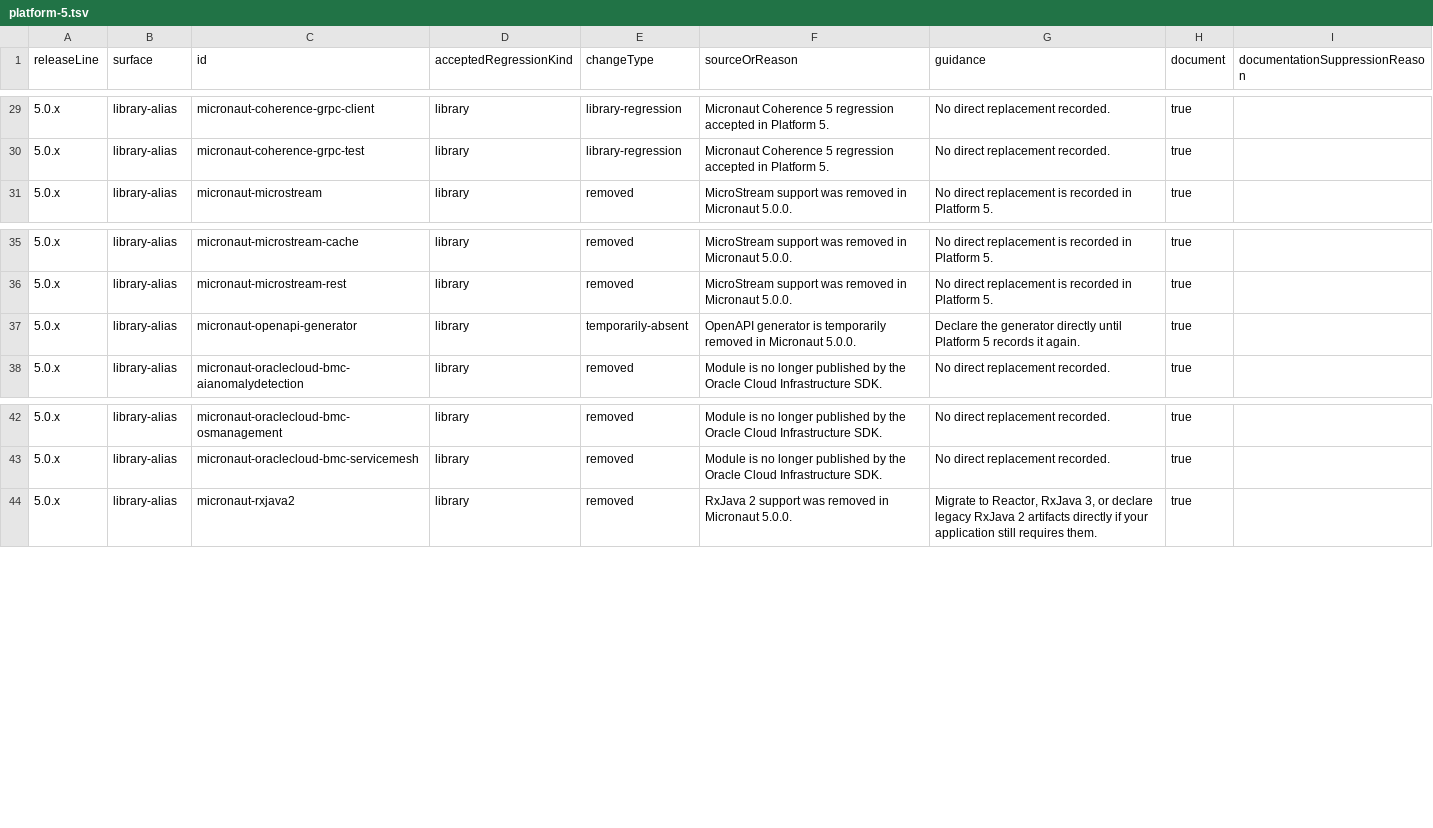
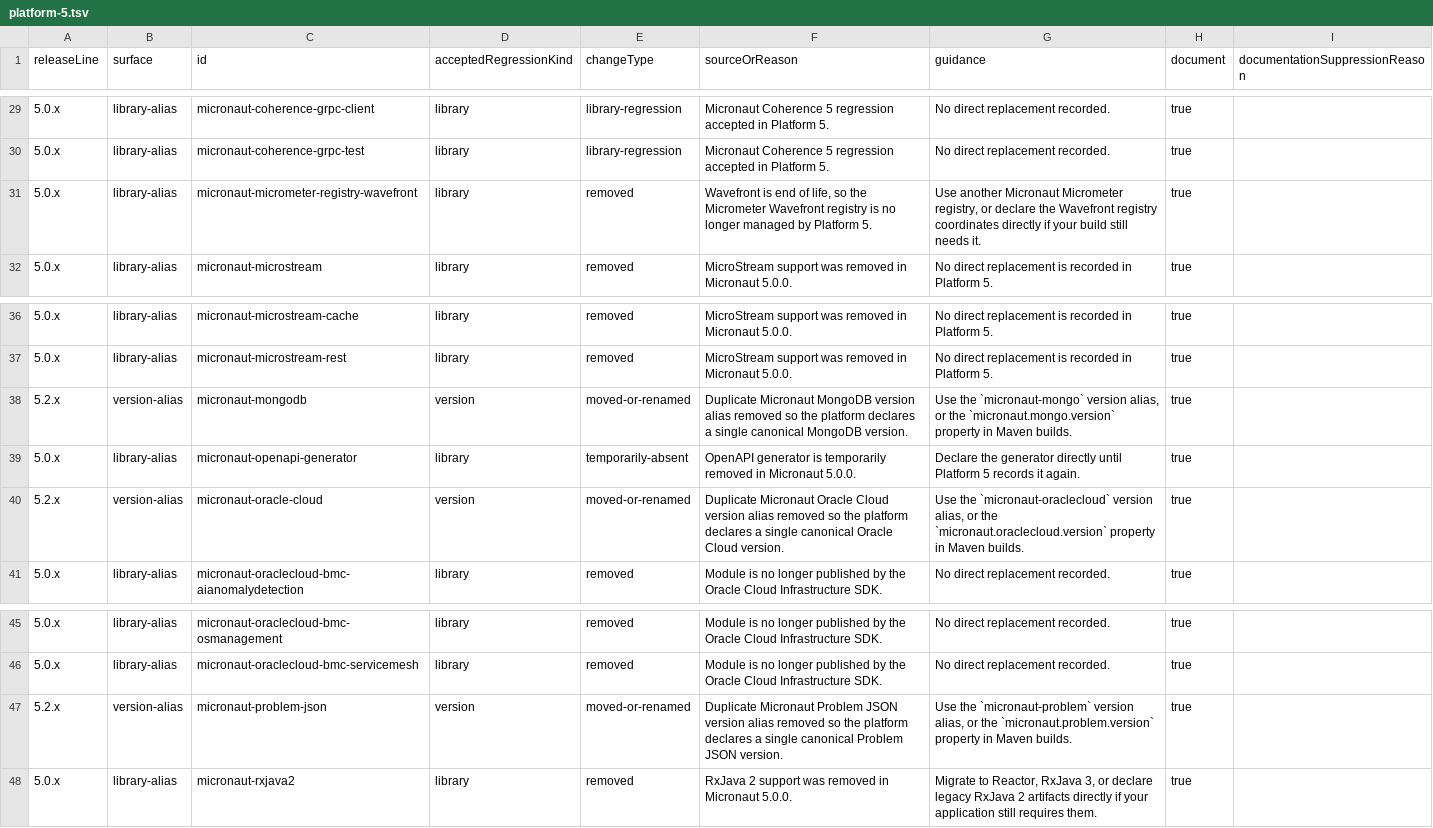
Before and after one commit to micronaut-projects/micronaut-platform, a TSV file: platform/src/main/migration-impact/platform-5.tsv, drawn as a sheet; only a part is shown, gaps mark what is left out.

Commit message:
Document normalized aliases in migration impact metadata
`verifyPlatformMigrationImpactAppendix`, added on 5.2.x, requires every
accepted regression declared in `platform/build.gradle.kts` to carry a row
in `platform/src/main/migration-impact/platform-5.tsv`.

Add the metadata rows for the duplicate version aliases normalized by this
change (`micronaut-mongodb`, `micronaut-oracle-cloud`,
`micronaut-problem-json`), plus the pre-existing
`micronaut-micrometer-registry-wavefront` gap that already fails the task on
5.2.x, and regenerate the appendix.

```diff
--- a/platform/src/main/migration-impact/platform-5.tsv
+++ b/platform/src/main/migration-impact/platform-5.tsv
@@ -30,2 +30,3 @@ releaseLine	surface	id	acceptedRegressionKind	changeType	sourceOrReason	guidance
 5.0.x	library-alias	micronaut-coherence-grpc-test	library	library-regression	Micronaut Coherence 5 regression accepted in Platform 5.	No direct replacement recorded.	true
+5.0.x	library-alias	micronaut-micrometer-registry-wavefront	library	removed	Wavefront is end of life, so the Micrometer Wavefront registry is no longer managed by Platform 5.	Use another Micronaut Micrometer registry, or declare the Wavefront registry coordinates directly if your build still needs it.	true
 5.0.x	library-alias	micronaut-microstream	library	removed	MicroStream support was removed in Micronaut 5.0.0.	No direct replacement is recorded in Platform 5.	true
@@ -36,3 +37,5 @@ releaseLine	surface	id	acceptedRegressionKind	changeType	sourceOrReason	guidance
 5.0.x	library-alias	micronaut-microstream-rest	library	removed	MicroStream support was removed in Micronaut 5.0.0.	No direct replacement is recorded in Platform 5.	true
+5.2.x	version-alias	micronaut-mongodb	version	moved-or-renamed	Duplicate Micronaut MongoDB version alias removed so the platform declares a single canonical MongoDB version.	Use the `micronaut-mongo` version alias, or the `micronaut.mongo.version` property in Maven builds.	true
 5.0.x	library-alias	micronaut-openapi-generator	library	temporarily-absent	OpenAPI generator is temporarily removed in Micronaut 5.0.0.	Declare the generator directly until Platform 5 records it again.	true
+5.2.x	version-alias	micronaut-oracle-cloud	version	moved-or-renamed	Duplicate Micronaut Oracle Cloud version alias removed so the platform declares a single canonical Oracle Cloud version.	Use the `micronaut-oraclecloud` version alias, or the `micronaut.oraclecloud.version` property in Maven builds.	true
 5.0.x	library-alias	micronaut-oraclecloud-bmc-aianomalydetection	library	removed	Module is no longer published by the Oracle Cloud Infrastructure SDK.	No direct replacement recorded.	true
@@ -43,2 +46,3 @@ releaseLine	surface	id	acceptedRegressionKind	changeType	sourceOrReason	guidance
 5.0.x	library-alias	micronaut-oraclecloud-bmc-servicemesh	library	removed	Module is no longer published by the Oracle Cloud Infrastructure SDK.	No direct replacement recorded.	true
+5.2.x	version-alias	micronaut-problem-json	version	moved-or-renamed	Duplicate Micronaut Problem JSON version alias removed so the platform declares a single canonical Problem JSON version.	Use the `micronaut-problem` version alias, or the `micronaut.problem.version` property in Maven builds.	true
 5.0.x	library-alias	micronaut-rxjava2	library	removed	RxJava 2 support was removed in Micronaut 5.0.0.	Migrate to Reactor, RxJava 3, or declare legacy RxJava 2 artifacts directly if your application still requires them.	true
```
Also changed, not shown: 2 other files.
